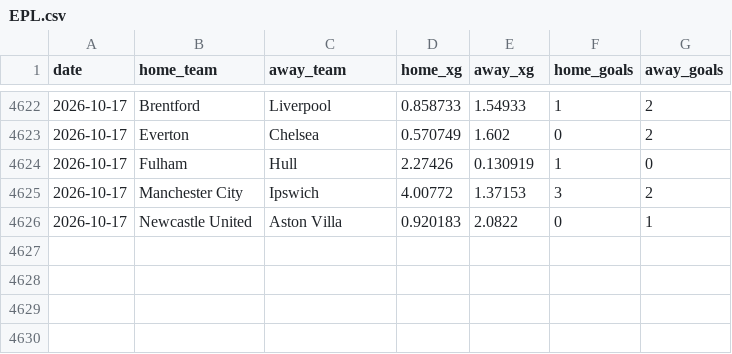
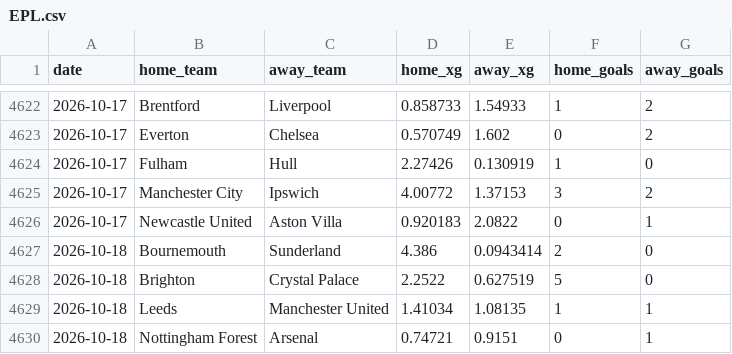
Before and after one commit to AVanneste/sports-analytics-platform, a CSV file: Football/data/raw/xg/EPL.csv, drawn as a sheet; only a part is shown, gaps mark what is left out; the diff names each change by its address in the sheet, - before the commit and + after, or states it on an @@ line.

```diff
--- a/Football/data/raw/xg/EPL.csv
+++ b/Football/data/raw/xg/EPL.csv
+row 4627: 2026-10-18 | Bournemouth | Sunderland | 4.386 | 0.0943414 | 2 | 0
+row 4628: 2026-10-18 | Brighton | Crystal Palace | 2.2522 | 0.627519 | 5 | 0
+row 4629: 2026-10-18 | Leeds | Manchester United | 1.41034 | 1.08135 | 1 | 1
+row 4630: 2026-10-18 | Nottingham Forest | Arsenal | 0.74721 | 0.9151 | 0 | 1
```
Also changed, not shown: Football/data/raw/xg/Eredivisie.csv, Football/data/raw/xg/LaLiga.csv, 43 other files.
